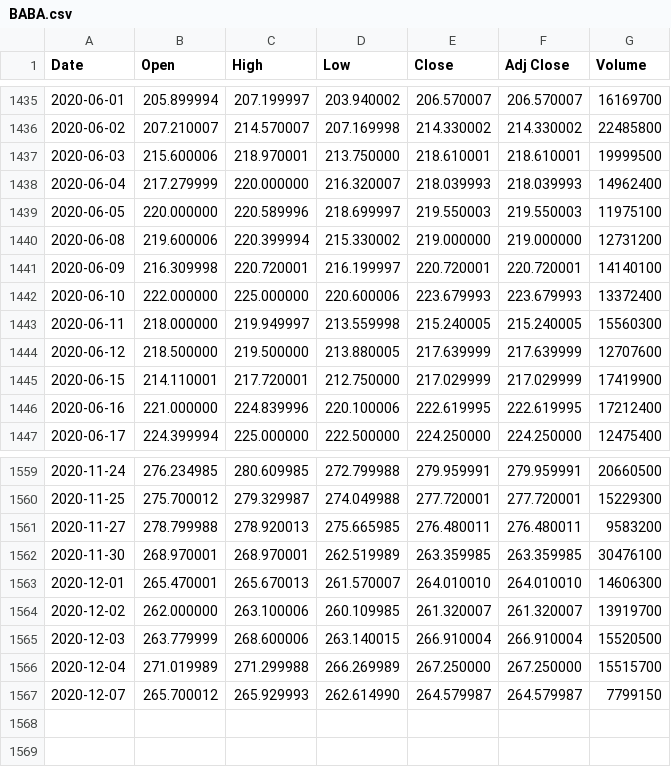
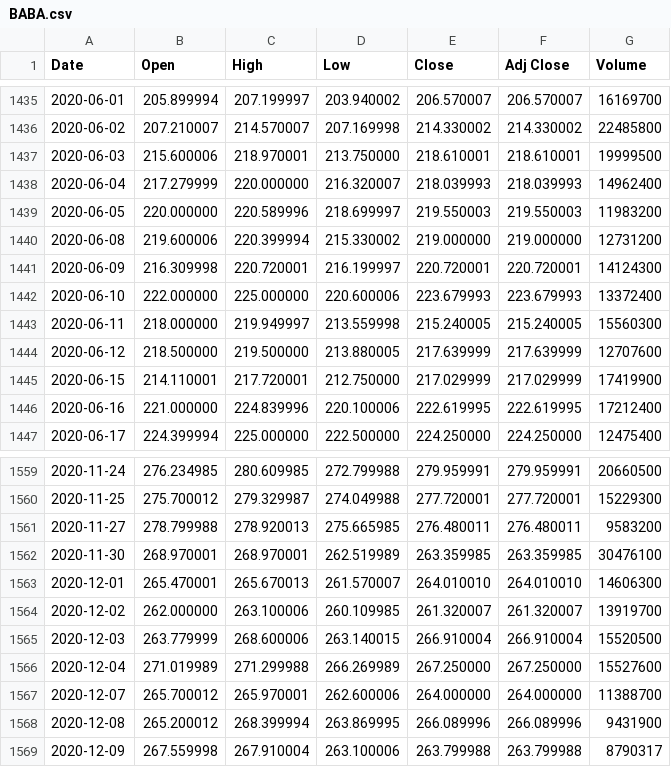
Before and after one commit to UkiDLucas/MarketIndicators.jl, a CSV file: src/DATA/original/BABA.csv, drawn as a sheet; only a part is shown, gaps mark what is left out.

```diff
--- a/src/DATA/original/BABA.csv
+++ b/src/DATA/original/BABA.csv
@@ -1438,5 +1438,5 @@ Date,Open,High,Low,Close,Adj Close,Volume
 2020-06-04,217.279999,220.000000,216.320007,218.039993,218.039993,14962400
-2020-06-05,220.000000,220.589996,218.699997,219.550003,219.550003,11975100
+2020-06-05,220.000000,220.589996,218.699997,219.550003,219.550003,11983200
 2020-06-08,219.600006,220.399994,215.330002,219.000000,219.000000,12731200
-2020-06-09,216.309998,220.720001,216.199997,220.720001,220.720001,14140100
+2020-06-09,216.309998,220.720001,216.199997,220.720001,220.720001,14124300
 2020-06-10,222.000000,225.000000,220.600006,223.679993,223.679993,13372400
@@ -1565,3 +1565,5 @@ Date,Open,High,Low,Close,Adj Close,Volume
 2020-12-03,263.779999,268.600006,263.140015,266.910004,266.910004,15520500
-2020-12-04,271.019989,271.299988,266.269989,267.250000,267.250000,15515700
-2020-12-07,265.700012,265.929993,262.614990,264.579987,264.579987,7799150
+2020-12-04,271.019989,271.299988,266.269989,267.250000,267.250000,15527600
+2020-12-07,265.700012,265.970001,262.600006,264.000000,264.000000,11388700
+2020-12-08,265.200012,268.399994,263.869995,266.089996,266.089996,9431900
+2020-12-09,267.559998,267.910004,263.100006,263.799988,263.799988,8790317
```
Also changed, not shown: src/DATA/AAPL_pedictions.csv, src/DATA/original/AAPL.csv, 23 other files.
